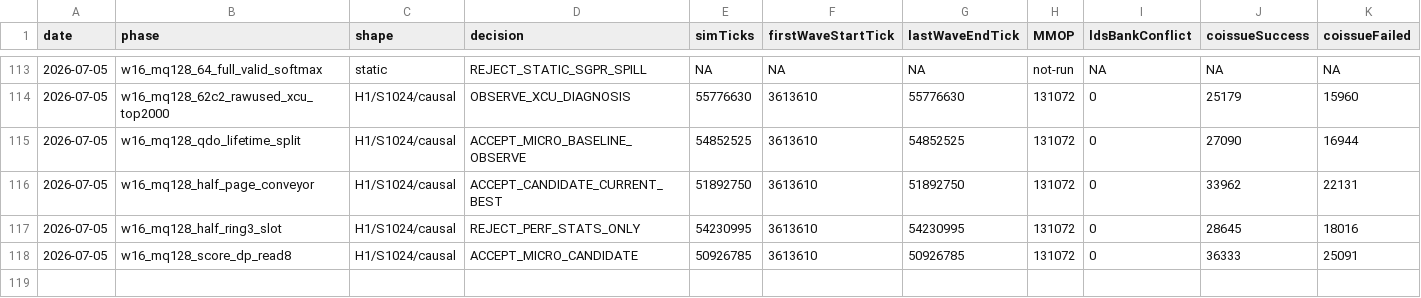
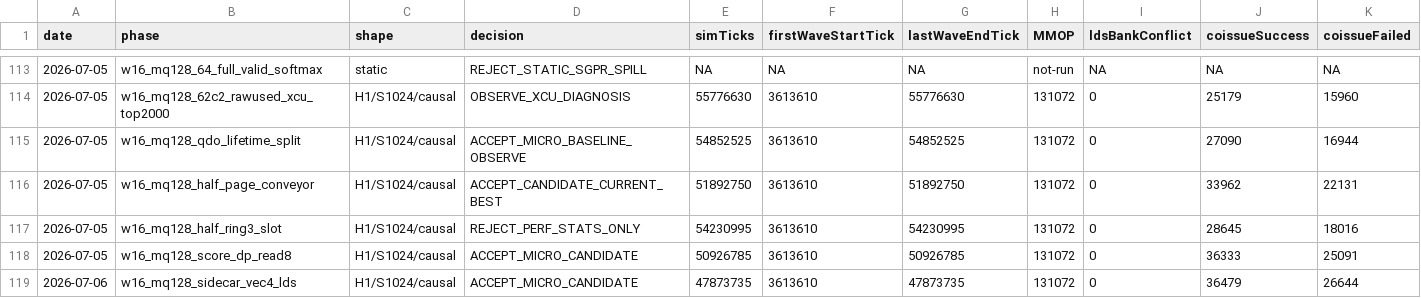
Before and after one commit to AshunFeiyu/flash-attention3, a CSV file: results/perf_ledger.csv, drawn as a sheet; only a part is shown, gaps mark what is left out; rows hold the shown columns only; the diff names each change by its address in the sheet, - before the commit and + after, or states it on an @@ line.

```diff
--- a/results/perf_ledger.csv
+++ b/results/perf_ledger.csv
+row 119: 2026-07-06 | w16_mq128_sidecar_vec4_lds | H1/S1024/causal | ACCEPT_MICRO_CANDIDATE | 47873735 | 3613610 | 47873735 | 131072 | 0 | 36479 | 26644
```
Also changed, not shown: 4 other files.
